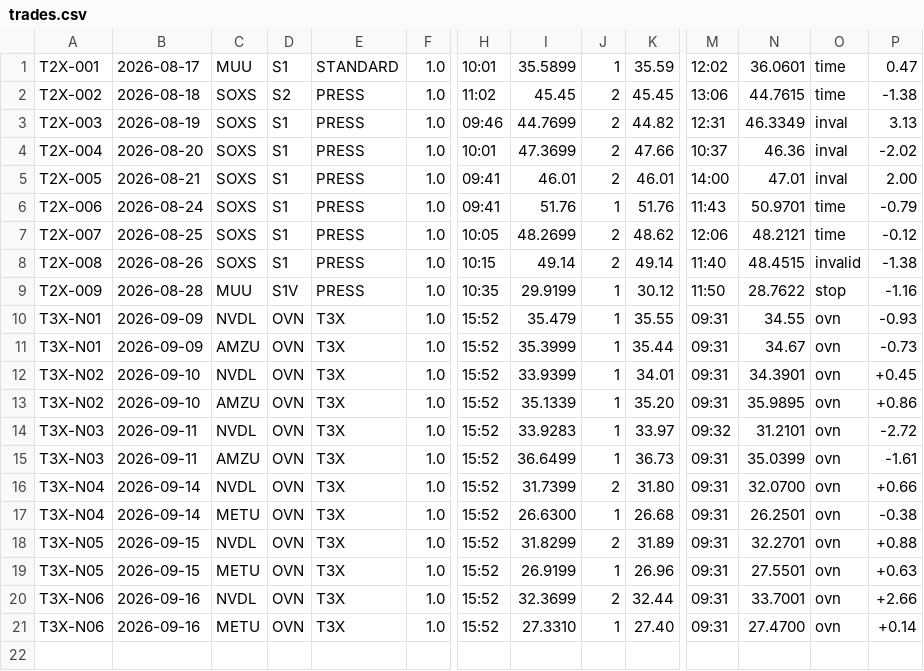
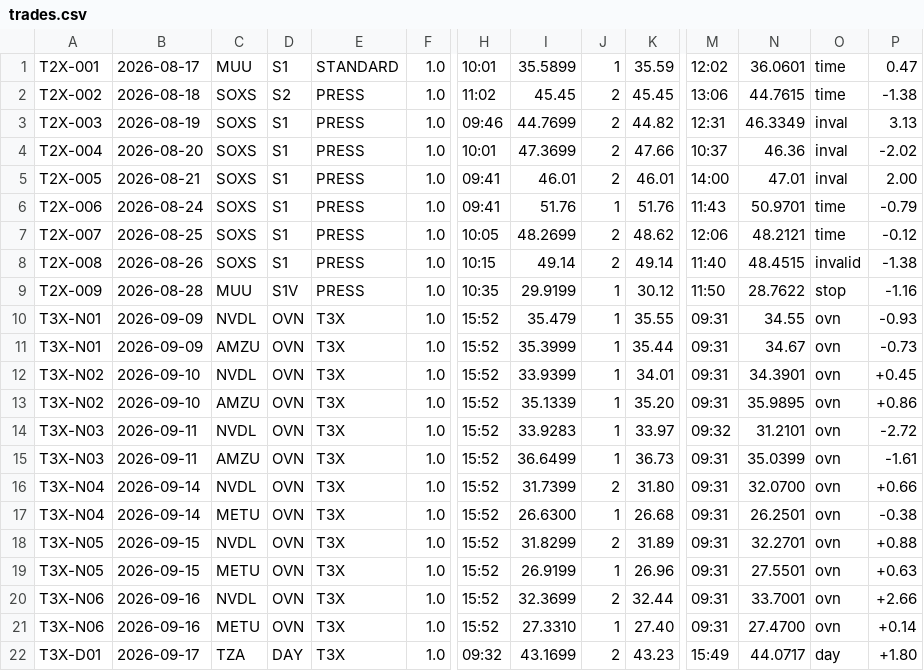
Before and after one commit to mfa8/test-trading, a CSV file: trader/trades.csv, drawn as a sheet; only a part is shown, gaps mark what is left out; rows hold the shown columns only; the diff names each change by its address in the sheet, - before the commit and + after, or states it on an @@ line.

```diff
--- a/trader/trades.csv
+++ b/trader/trades.csv
+row 22: T3X-D01 | 2026-09-17 | TZA | DAY | T3X | 1.0 | 09:32 | 43.1699 | 2 | 43.23 | 15:49 | 44.0717 | day | +1.80
```
Also changed, not shown: 4 other files.
